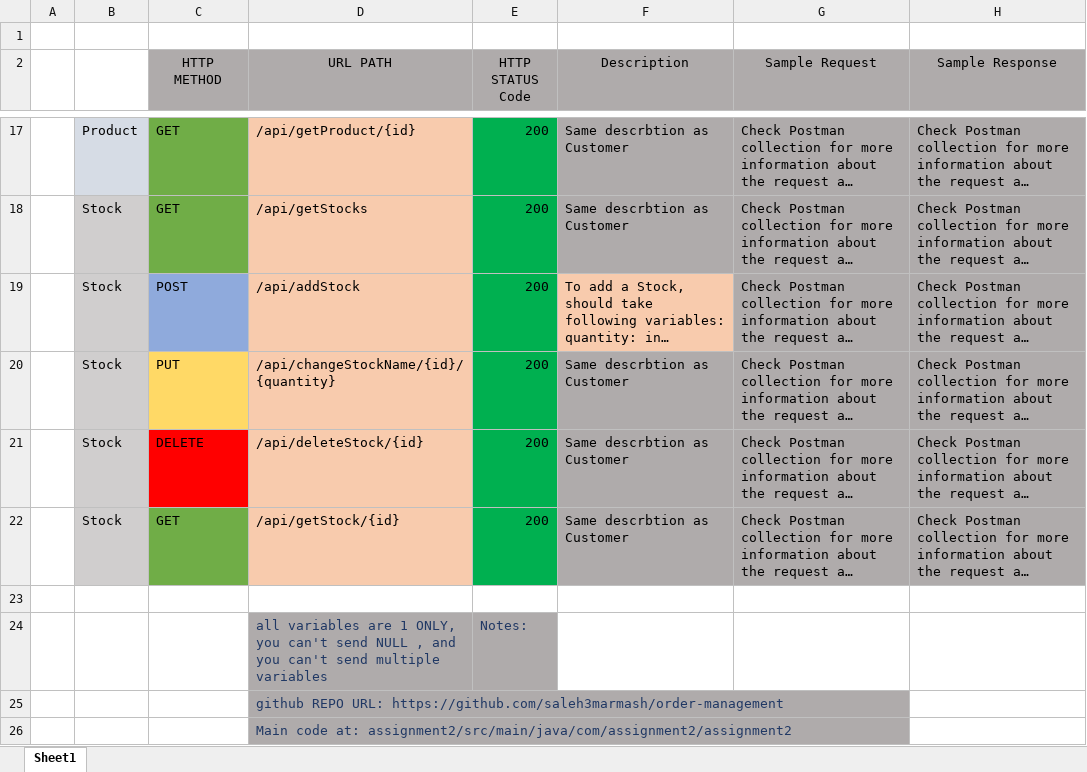
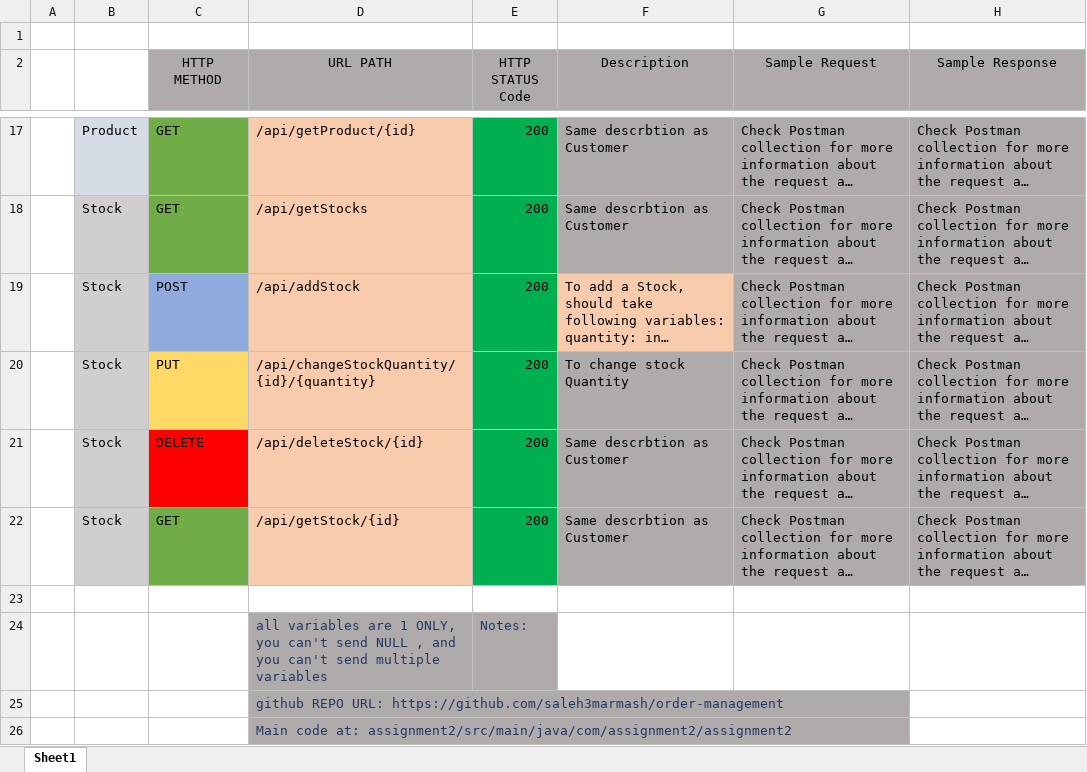
Before and after one commit to saleh3marmash/order-management, an Excel workbook: assignment2/src/main/java/com/assignment2/assignment2/README (1).xlsx, sheet Sheet1, drawn as a sheet; only a part is shown, gaps mark what is left out; long unchanged cells end in …; values as stored, in another font and other column widths than the file's, no borders; the diff names each change by its address in the sheet, - before the commit and + after, or states it on an @@ line.

Commit message:
changing README

```diff
--- a/assignment2/src/main/java/com/assignment2/assignment2/README (1).xlsx (sheet Sheet1)
+++ b/assignment2/src/main/java/com/assignment2/assignment2/README (1).xlsx (sheet Sheet1)
-D20 (URL PATH): /api/changeStockName/{id}/{quantity}
+D20 (URL PATH): /api/changeStockQuantity/{id}/{quantity}
-F20 (Description): Same descrbtion as Customer
+F20 (Description): To change stock Quantity
```
Also changed, not shown: 1 other file.
